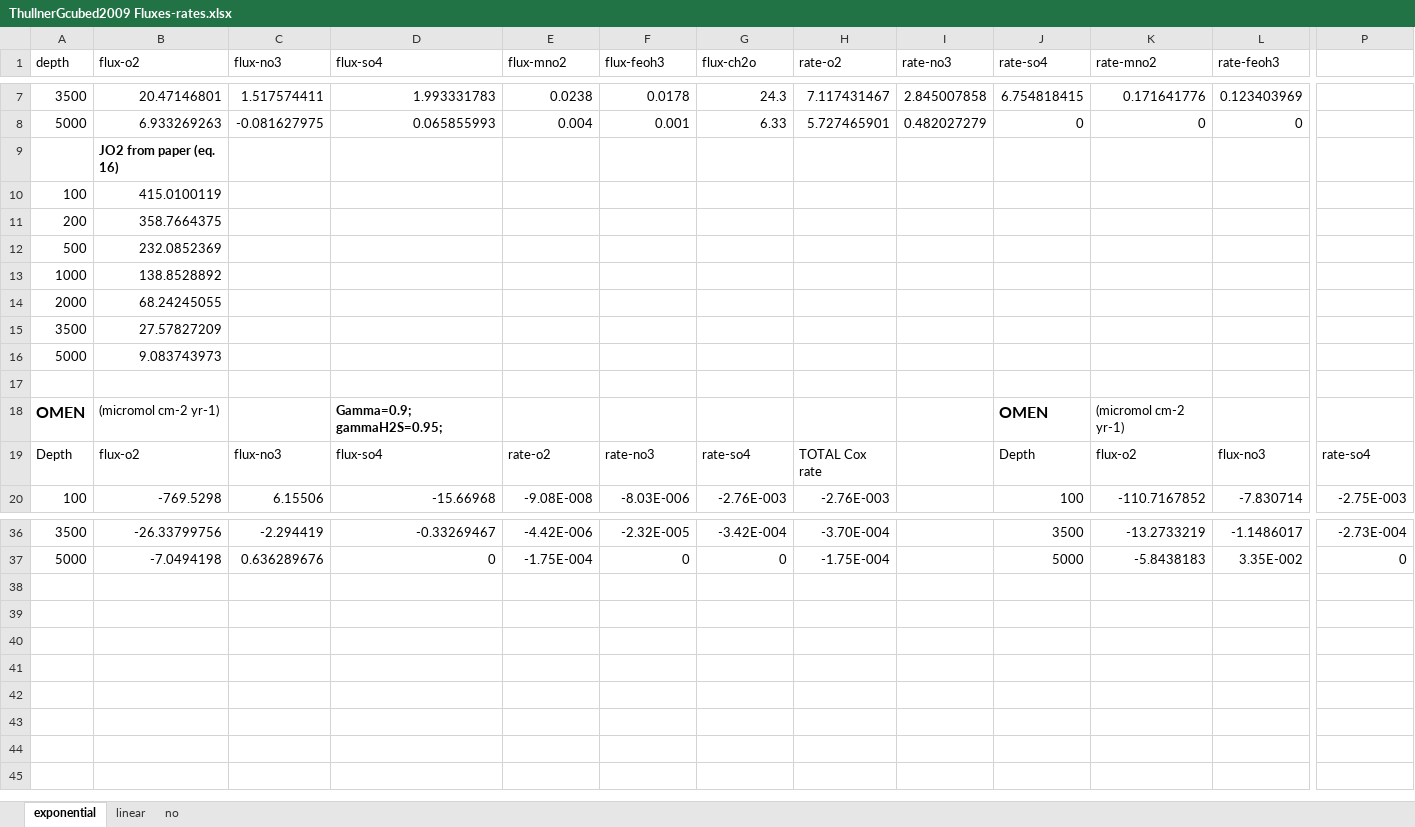
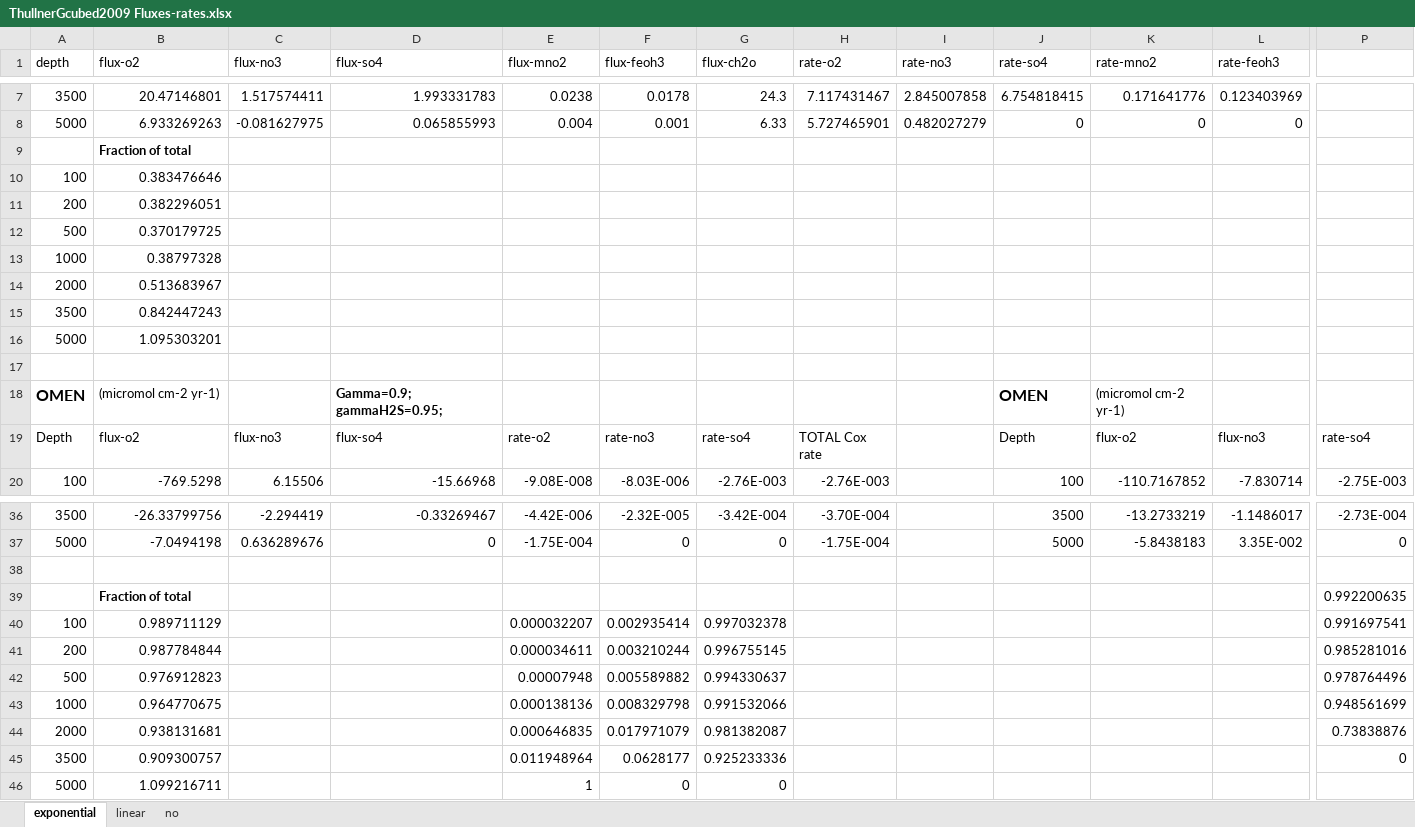
Before and after one commit to DomHu/benthic-model, an Excel workbook: Observations/Thullner_2009/ThullnerGcubed2009 Fluxes-rates.xlsx, sheet exponential, drawn as a sheet; only a part is shown, gaps mark what is left out; values as stored, in another font and other column widths than the file's, no borders; charts and pictures not drawn; rows hold the shown columns only; the diff names each change by its address in the sheet, - before the commit and + after, or states it on an @@ line.

```diff
--- a/Observations/Thullner_2009/ThullnerGcubed2009 Fluxes-rates.xlsx (sheet exponential)
+++ b/Observations/Thullner_2009/ThullnerGcubed2009 Fluxes-rates.xlsx (sheet exponential)
-B9 (flux-o2): JO2 from paper (eq. 16)
+B9 (flux-o2): Fraction of total
-B10 (flux-o2): 415.0100119
+B10 (flux-o2): 0.383476646
-B11 (flux-o2): 358.7664375
+B11 (flux-o2): 0.382296051
-B12 (flux-o2): 232.0852369
+B12 (flux-o2): 0.370179725
-B13 (flux-o2): 138.8528892
+B13 (flux-o2): 0.38797328
-B14 (flux-o2): 68.24245055
+B14 (flux-o2): 0.513683967
-B15 (flux-o2): 27.57827209
+B15 (flux-o2): 0.842447243
-B16 (flux-o2): 9.083743973
+B16 (flux-o2): 1.095303201
+row 38: (empty)
+row 39:  | Fraction of total |  |  |  |  |  |  |  |  |  |  | 0.992200635
+row 40: 100 | 0.989711129 |  |  | 0.000032207 | 0.002935414 | 0.997032378 |  |  |  |  |  | 0.991697541
+row 41: 200 | 0.987784844 |  |  | 0.000034611 | 0.003210244 | 0.996755145 |  |  |  |  |  | 0.985281016
+row 42: 500 | 0.976912823 |  |  | 0.00007948 | 0.005589882 | 0.994330637 |  |  |  |  |  | 0.978764496
+row 43: 1000 | 0.964770675 |  |  | 0.000138136 | 0.008329798 | 0.991532066 |  |  |  |  |  | 0.948561699
+row 44: 2000 | 0.938131681 |  |  | 0.000646835 | 0.017971079 | 0.981382087 |  |  |  |  |  | 0.73838876
+row 45: 3500 | 0.909300757 |  |  | 0.011948964 | 0.0628177 | 0.925233336 |  |  |  |  |  | 0
+row 46: 5000 | 1.099216711 |  |  | 1 | 0 | 0
```
Also changed, not shown: charts or pictures, 7 other files.
